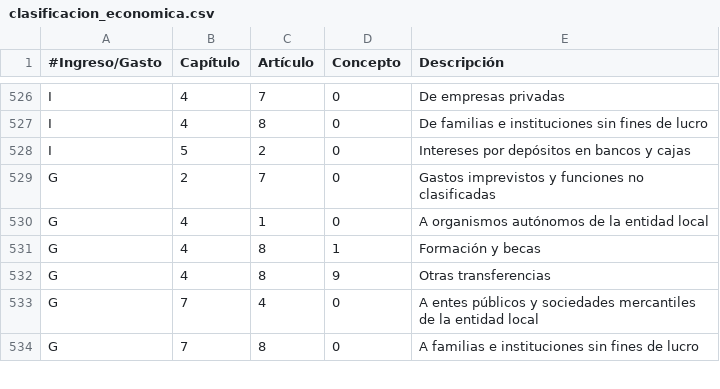
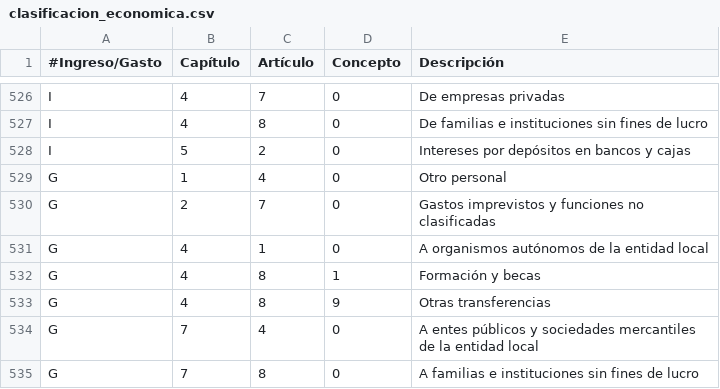
Before and after one commit to civio/presupuesto-elprat, a CSV file: data/es/clasificacion_economica.csv, drawn as a sheet; only a part is shown, gaps mark what is left out; the diff names each change by its address in the sheet, - before the commit and + after, or states it on an @@ line.

```diff
--- a/data/es/clasificacion_economica.csv
+++ b/data/es/clasificacion_economica.csv
+row 529: G | 1 | 4 | 0 | Otro personal
```
Also changed, not shown: data/ca/clasificacion_economica.csv, 2 other files.
